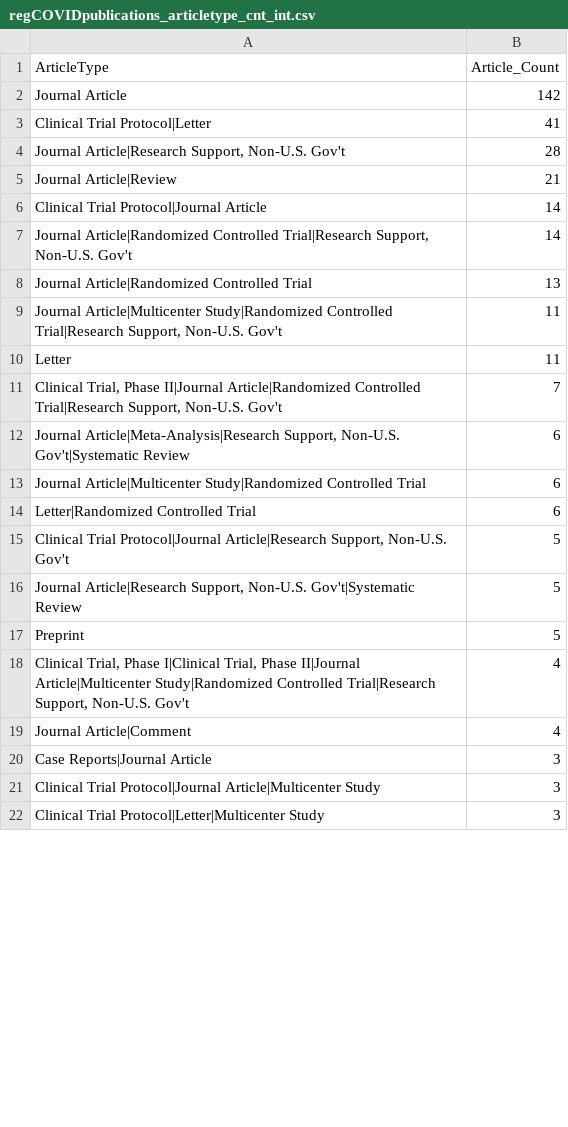
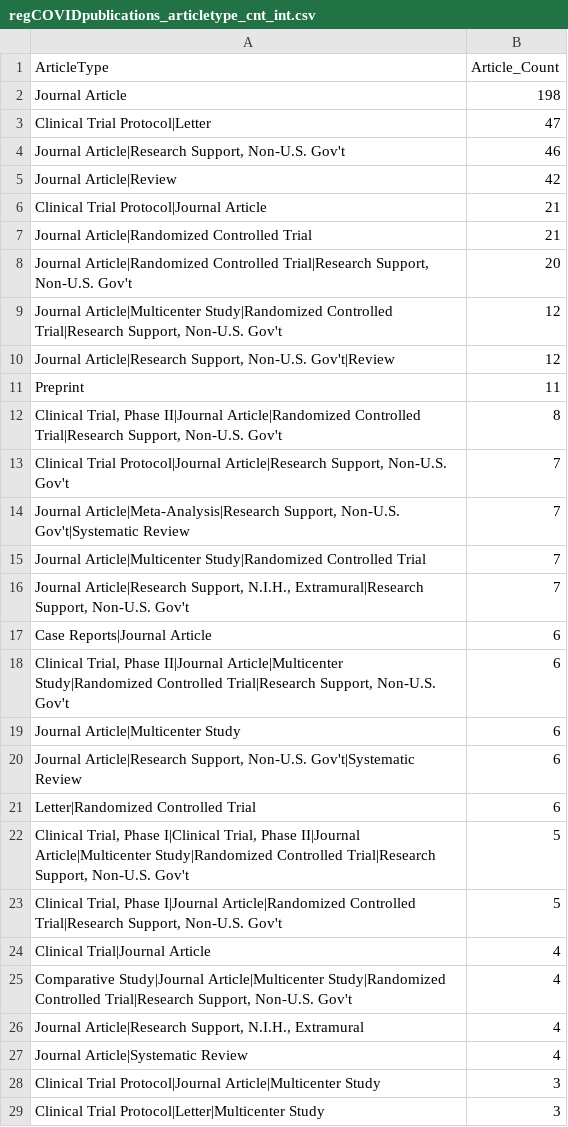
Before and after one commit to LHNCBC/r-snippets-bmi, a CSV file: regCOVID/regCOVIDpublications/regCOVIDpublications_articletype_cnt_int.csv, drawn as a sheet; only a part is shown; the diff covers the shown part only.

```diff
--- a/regCOVID/regCOVIDpublications/regCOVIDpublications_articletype_cnt_int.csv
+++ b/regCOVID/regCOVIDpublications/regCOVIDpublications_articletype_cnt_int.csv
@@ -1,21 +1,28 @@
 ArticleType,Article_Count
-Journal Article,142
-Clinical Trial Protocol|Letter,41
-"Journal Article|Research Support, Non-U.S. Gov't",28
-Journal Article|Review,21
-Clinical Trial Protocol|Journal Article,14
-"Journal Article|Randomized Controlled Trial|Research Support, Non-U.S. Gov't",14
-Journal Article|Randomized Controlled Trial,13
-"Journal Article|Multicenter Study|Randomized Controlled Trial|Research Support, Non-U.S. Gov't",11
-Letter,11
-"Clinical Trial, Phase II|Journal Article|Randomized Controlled Trial|Research Support, Non-U.S. Gov't",7
-"Journal Article|Meta-Analysis|Research Support, Non-U.S. Gov't|Systematic Review",6
-Journal Article|Multicenter Study|Randomized Controlled Trial,6
+Journal Article,198
+Clinical Trial Protocol|Letter,47
+"Journal Article|Research Support, Non-U.S. Gov't",46
+Journal Article|Review,42
+Clinical Trial Protocol|Journal Article,21
+Journal Article|Randomized Controlled Trial,21
+"Journal Article|Randomized Controlled Trial|Research Support, Non-U.S. Gov't",20
+"Journal Article|Multicenter Study|Randomized Controlled Trial|Research Support, Non-U.S. Gov't",12
+"Journal Article|Research Support, Non-U.S. Gov't|Review",12
+Preprint,11
+"Clinical Trial, Phase II|Journal Article|Randomized Controlled Trial|Research Support, Non-U.S. Gov't",8
+"Clinical Trial Protocol|Journal Article|Research Support, Non-U.S. Gov't",7
+"Journal Article|Meta-Analysis|Research Support, Non-U.S. Gov't|Systematic Review",7
+Journal Article|Multicenter Study|Randomized Controlled Trial,7
+"Journal Article|Research Support, N.I.H., Extramural|Research Support, Non-U.S. Gov't",7
+Case Reports|Journal Article,6
+"Clinical Trial, Phase II|Journal Article|Multicenter Study|Randomized Controlled Trial|Research Support, Non-U.S. Gov't",6
+Journal Article|Multicenter Study,6
+"Journal Article|Research Support, Non-U.S. Gov't|Systematic Review",6
 Letter|Randomized Controlled Trial,6
-"Clinical Trial Protocol|Journal Article|Research Support, Non-U.S. Gov't",5
-"Journal Article|Research Support, Non-U.S. Gov't|Systematic Review",5
-Preprint,5
-"Clinical Trial, Phase I|Clinical Trial, Phase II|Journal Article|Multicenter Study|Randomized Controlled Trial|Research Support, Non-U.S. Gov't",4
-Journal Article|Comment,4
-Case Reports|Journal Article,3
+"Clinical Trial, Phase I|Clinical Trial, Phase II|Journal Article|Multicenter Study|Randomized Controlled Trial|Research Support, Non-U.S. Gov't",5
+"Clinical Trial, Phase I|Journal Article|Randomized Controlled Trial|Research Support, Non-U.S. Gov't",5
+Clinical Trial|Journal Article,4
+"Comparative Study|Journal Article|Multicenter Study|Randomized Controlled Trial|Research Support, Non-U.S. Gov't",4
+"Journal Article|Research Support, N.I.H., Extramural",4
+Journal Article|Systematic Review,4
 Clinical Trial Protocol|Journal Article|Multicenter Study,3
```
Also changed, not shown: 13 added rows, 10 removed rows and 22 edited cells elsewhere in this file, regCOVID/regCOVIDpublications/regCOVIDpublications_articletype_cnt_all.csv, regCOVID/regCOVIDpublications/regCOVIDpublications_articletype_cnt_obs.csv, 12 other files.
